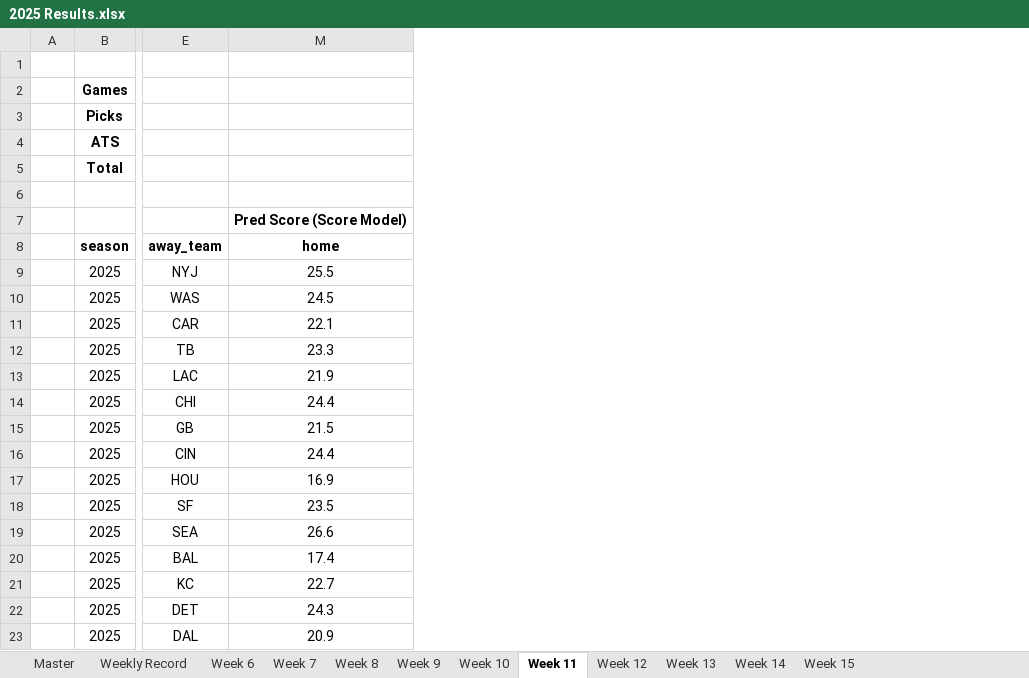
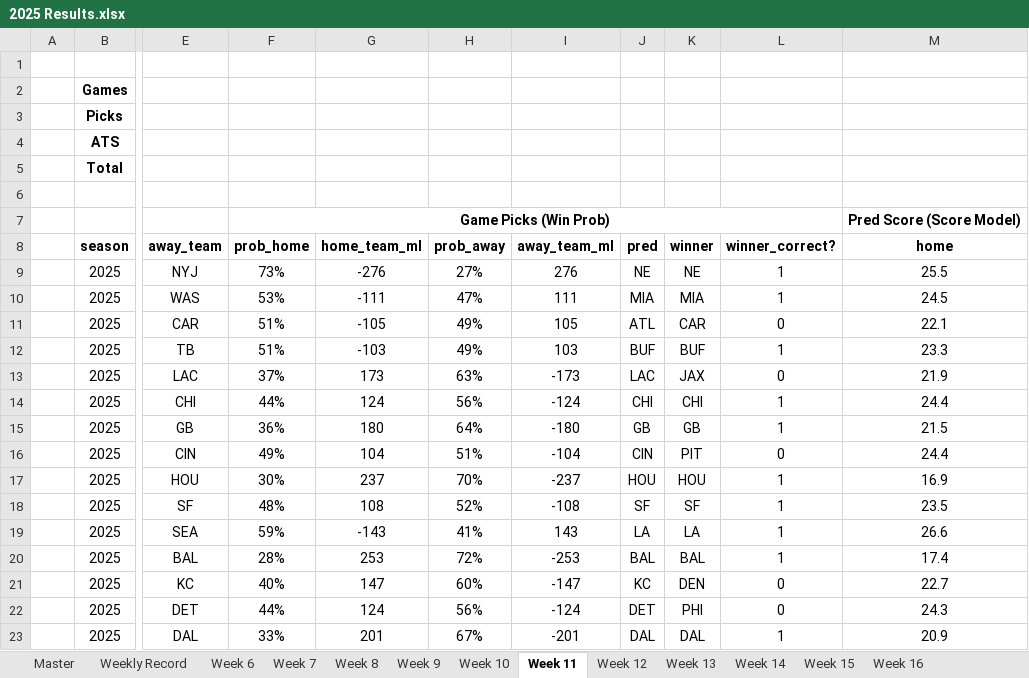
Before and after one commit to jmiller240/nfl-analytics, an Excel workbook: model results/2025 Results.xlsx, sheet Week 11, drawn as a sheet; only a part is shown, gaps mark what is left out; values as stored, in another font and other column widths than the file's, no borders; conditional formats not drawn; the diff names each change by its address in the sheet, - before the commit and + after, or states it on an @@ line.

```diff
--- a/model results/2025 Results.xlsx (sheet Week 11)
+++ b/model results/2025 Results.xlsx (sheet Week 11)
+sheet tab: Week 16
@@ column F (prob_home) unhidden, row 7: Game Picks (Win Prob); rows 9-23: 73% | 53% | 51% | 51% | 37% | 44% | 36% | 49% | 30% | 48% | 59% | 28% | 40% | 44% | 33% @@
@@ column G (home_team_ml) unhidden, rows 9-23: -276 | -111 | -105 | -103 | 173 | 124 | 180 | 104 | 237 | 108 | -143 | 253 | 147 | 124 | 201 @@
@@ column H (prob_away) unhidden, rows 9-23: 27% | 47% | 49% | 49% | 63% | 56% | 64% | 51% | 70% | 52% | 41% | 72% | 60% | 56% | 67% @@
@@ column I (away_team_ml) unhidden, rows 9-23: 276 | 111 | 105 | 103 | -173 | -124 | -180 | -104 | -237 | -108 | 143 | -253 | -147 | -124 | -201 @@
@@ column J (pred) unhidden, rows 9-23: NE | MIA | ATL | BUF | LAC | CHI | GB | CIN | HOU | SF | LA | BAL | KC | DET | DAL @@
@@ column K (winner) unhidden, rows 9-23: NE | MIA | CAR | BUF | JAX | CHI | GB | PIT | HOU | SF | LA | BAL | DEN | PHI | DAL @@
@@ column L (winner_correct?) unhidden, rows 9-23: 1 | 1 | 0 | 1 | 0 | 1 | 1 | 0 | 1 | 1 | 1 | 1 | 0 | 0 | 1 @@
```
Also changed, not shown: sheet Master, sheet Week 14, sheet Week 12, sheet Weekly Record, 16 other files.
